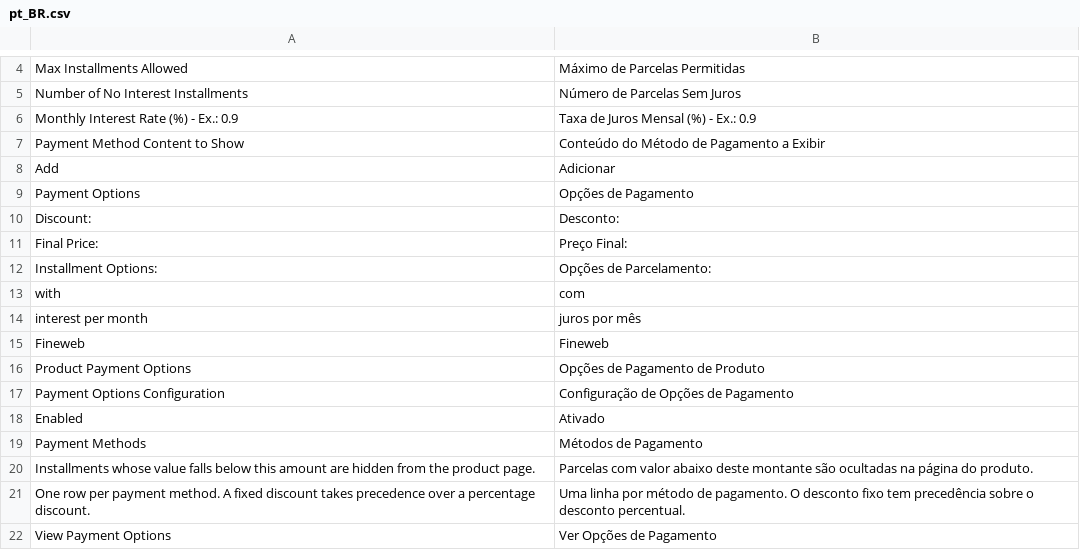
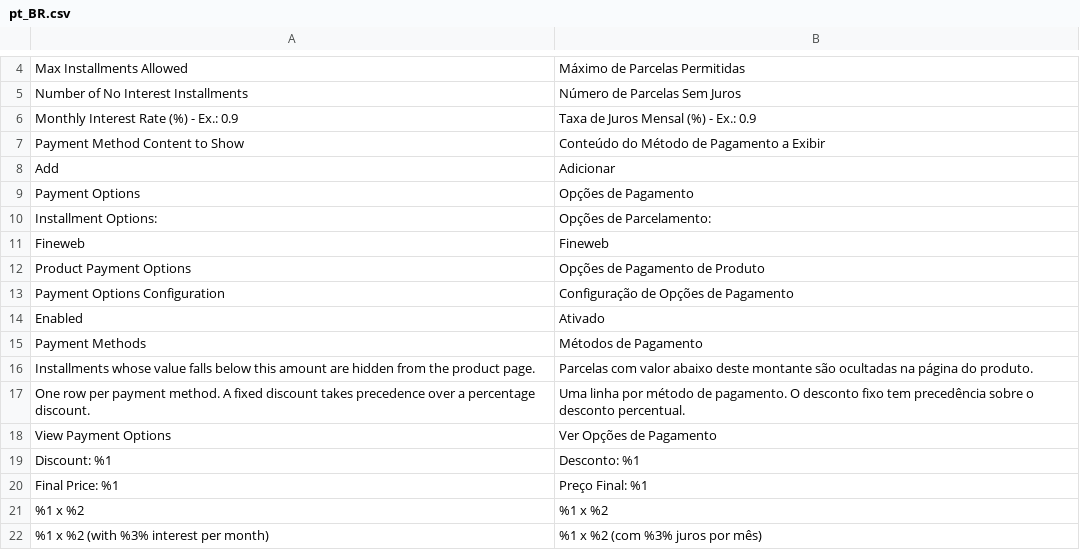
Before and after one commit to 5mehulhelp5/ProductPaymentOptions, a CSV file: i18n/pt_BR.csv, drawn as a sheet; only a part is shown, gaps mark what is left out.

```diff
--- a/i18n/pt_BR.csv
+++ b/i18n/pt_BR.csv
@@ -9,7 +9,3 @@ Add,"Adicionar"
 "Payment Options","Opções de Pagamento"
-"Discount: ","Desconto: "
-"Final Price: ","Preço Final: "
 "Installment Options:","Opções de Parcelamento:"
-"with ","com "
-"interest per month","juros por mês"
 Fineweb,Fineweb
@@ -22 +18,5 @@ Fineweb,Fineweb
 "View Payment Options","Ver Opções de Pagamento"
+"Discount: %1","Desconto: %1"
+"Final Price: %1","Preço Final: %1"
+"%1 x %2","%1 x %2"
+"%1 x %2 (with %3% interest per month)","%1 x %2 (com %3% juros por mês)"
```
Also changed, not shown: i18n/en_US.csv, 1 other file.
